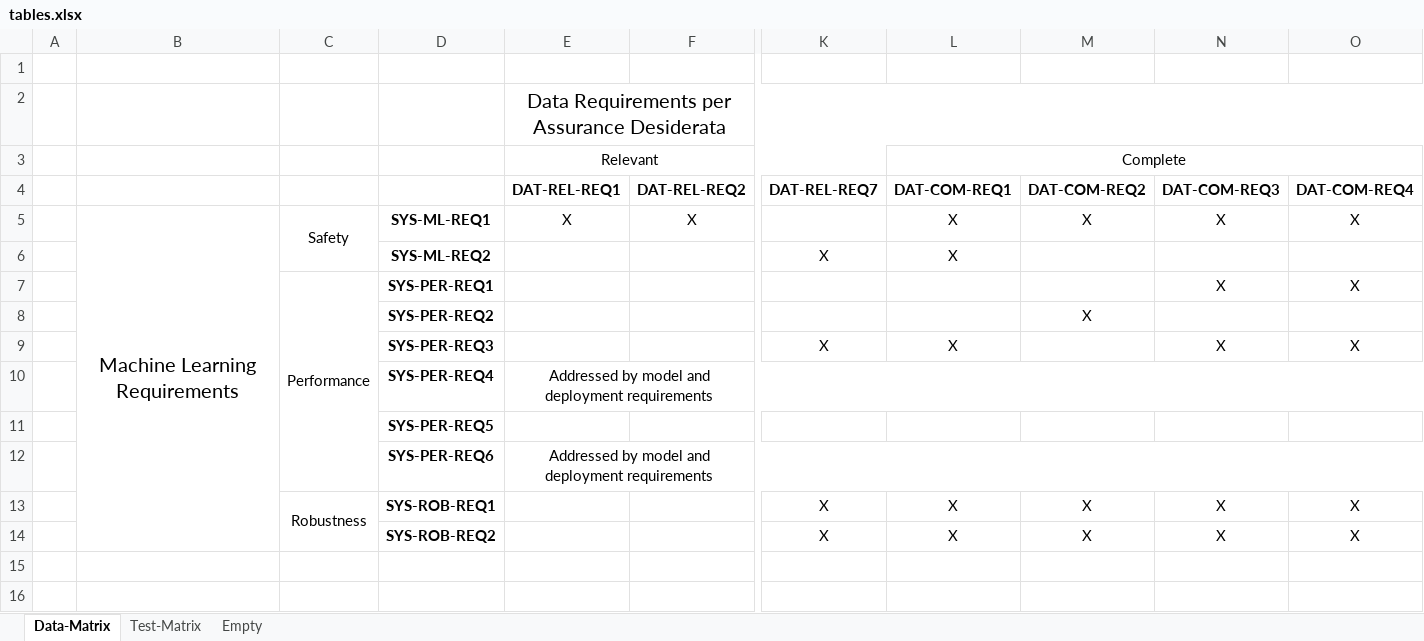
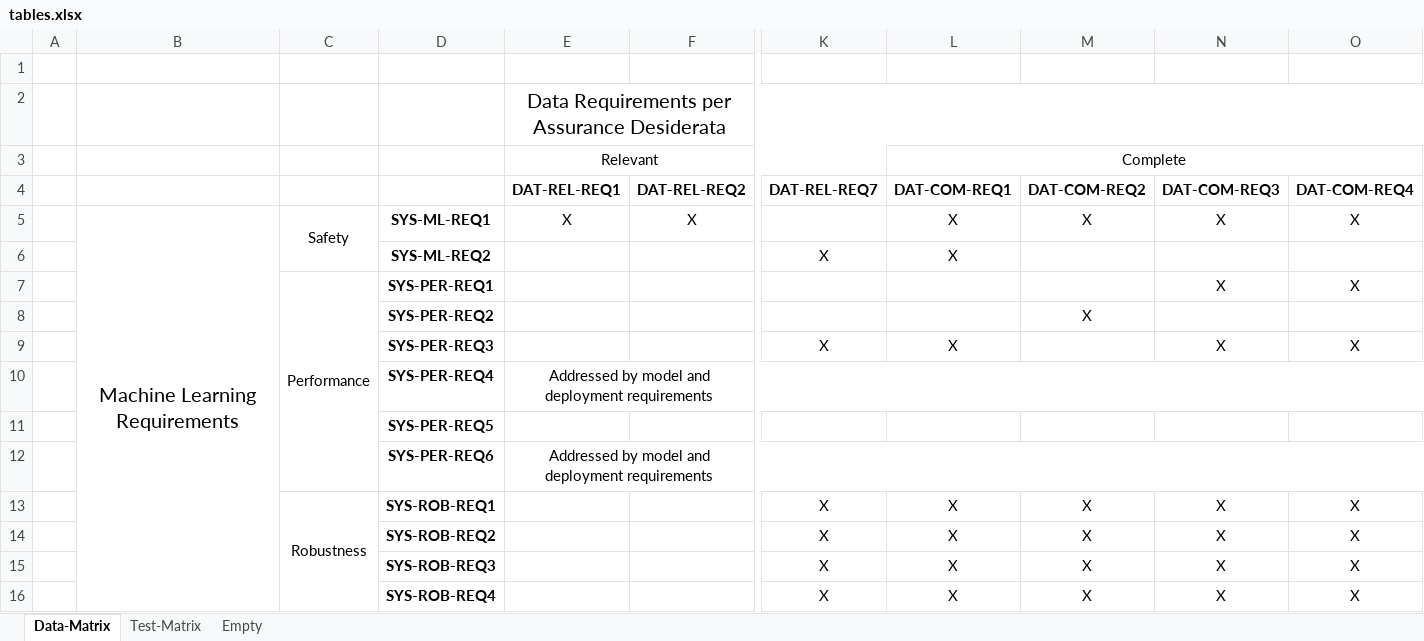
Before and after one commit to RI-SE/smirk, an Excel workbook: docs/figures/tables.xlsx, sheet Data-Matrix, drawn as a sheet; only a part is shown, gaps mark what is left out; values as stored, in another font and other column widths than the file's, no borders; rows hold the shown columns only; the diff names each change by its address in the sheet, - before the commit and + after, or states it on an @@ line.

Commit message:
Update ml-data matrix with two new reqts

```diff
--- a/docs/figures/tables.xlsx (sheet Data-Matrix)
+++ b/docs/figures/tables.xlsx (sheet Data-Matrix)
+row 15:  |  |  | SYS-ROB-REQ3 |  |  | X | X | X | X | X
+row 16:  |  |  | SYS-ROB-REQ4 |  |  | X | X | X | X | X
```
Also changed, not shown: sheet Test-Matrix, 1 other file.
